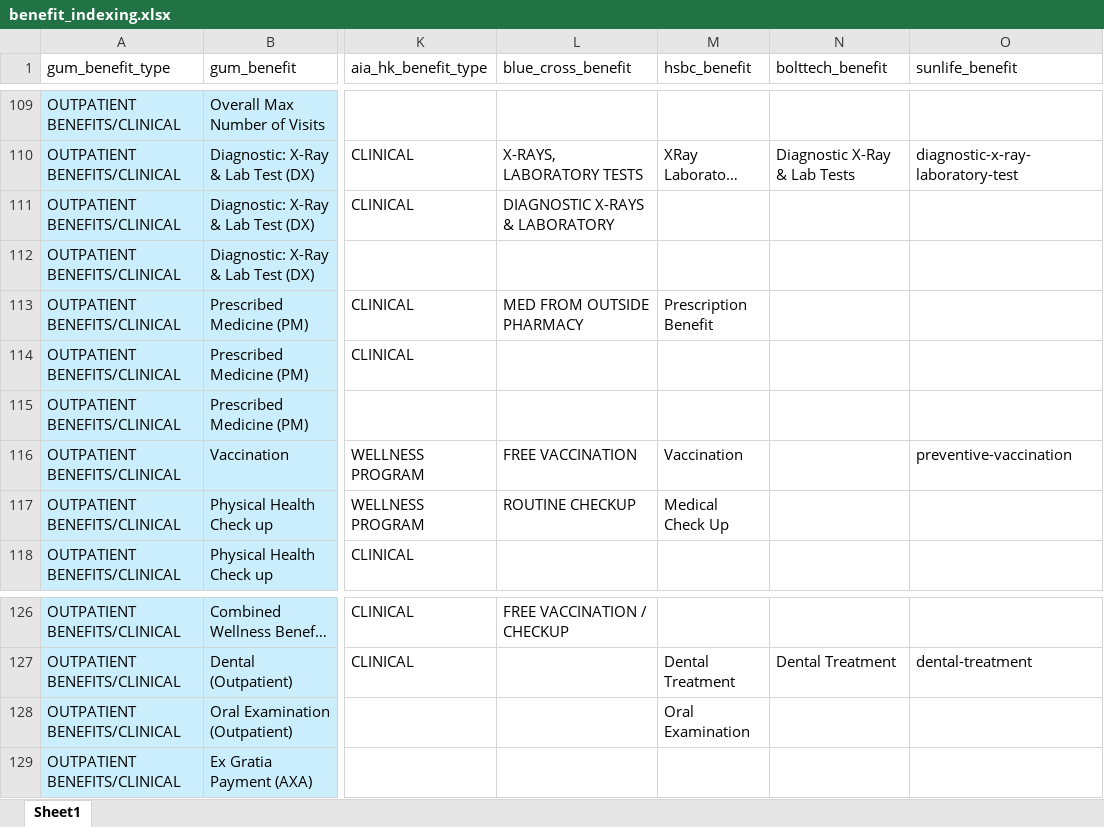
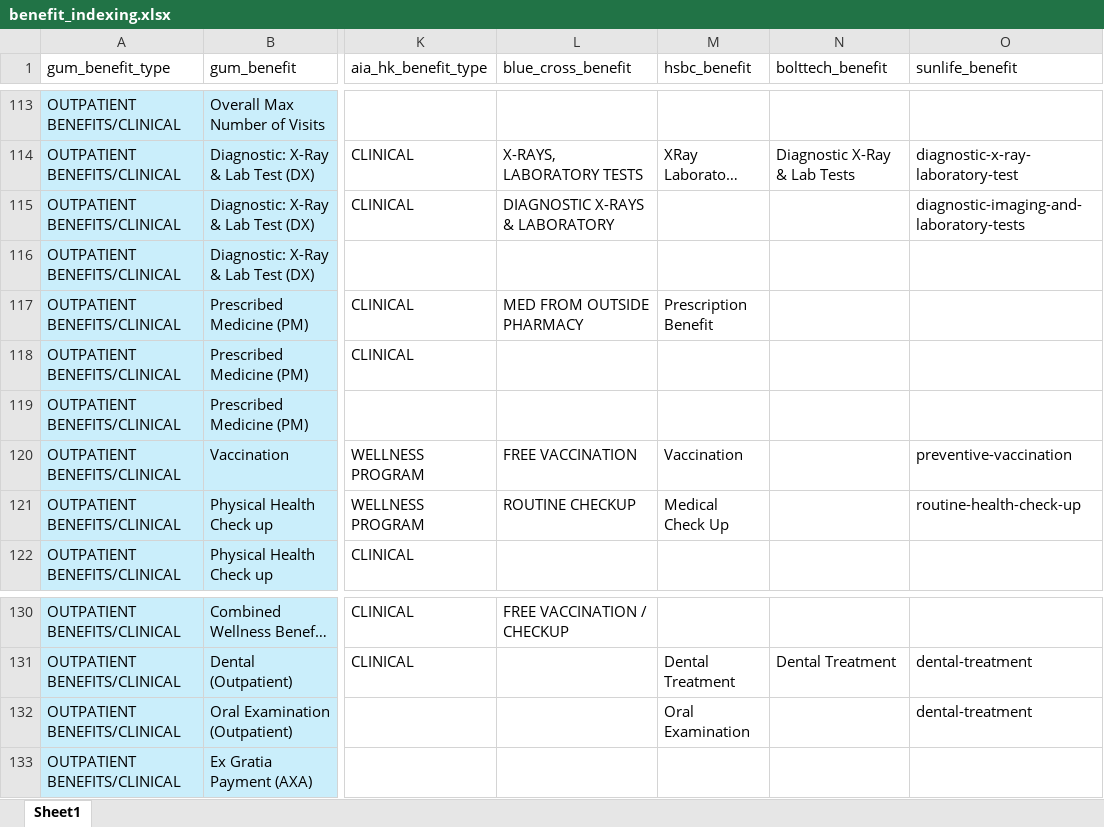
Before and after one commit to Tiriosh1007/RawClaimMCR, an Excel workbook: benefit_indexing.xlsx, sheet Sheet1, drawn as a sheet; only a part is shown, gaps mark what is left out; long unchanged cells end in …; values as stored, in another font and other column widths than the file's, no borders; addresses are those after the commit; the diff covers the shown part only; the diff names each change by its address in the sheet, - before the commit and + after, or states it on an @@ line.

```diff
--- a/benefit_indexing.xlsx (sheet Sheet1)
+++ b/benefit_indexing.xlsx (sheet Sheet1)
-O115 (sunlife_benefit): (empty)
+O115 (sunlife_benefit): diagnostic-imaging-and-laboratory-tests
-O121 (sunlife_benefit): (empty)
+O121 (sunlife_benefit): routine-health-check-up
-O132 (sunlife_benefit): (empty)
+O132 (sunlife_benefit): dental-treatment
```
Also changed, not shown: 4 added rows and 21 edited cells elsewhere in this sheet, 5 other files.
